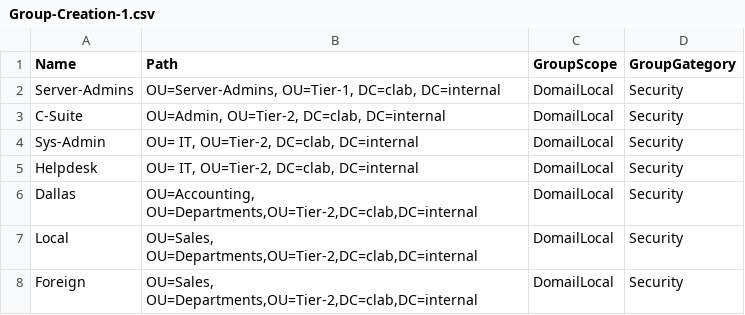
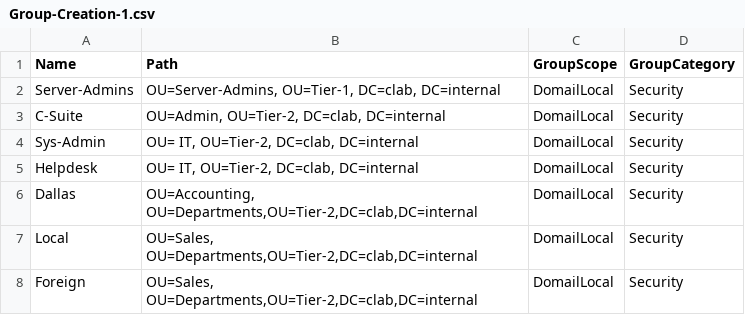
Before and after one commit to clayton-pinchot/AD-Windows-Server-Homelab, a CSV file: Creating-Groups/Group-Creation-1.csv, drawn as a sheet.

Commit message:
Fix GroupCategory typo in Group-Creation-1.csv

```diff
--- a/Creating-Groups/Group-Creation-1.csv
+++ b/Creating-Groups/Group-Creation-1.csv
@@ -1,2 +1,2 @@
-Name,Path,GroupScope,GroupGategory
+Name,Path,GroupScope,GroupCategory
 Server-Admins,"OU=Server-Admins, OU=Tier-1, DC=clab, DC=internal",DomailLocal,Security
```
